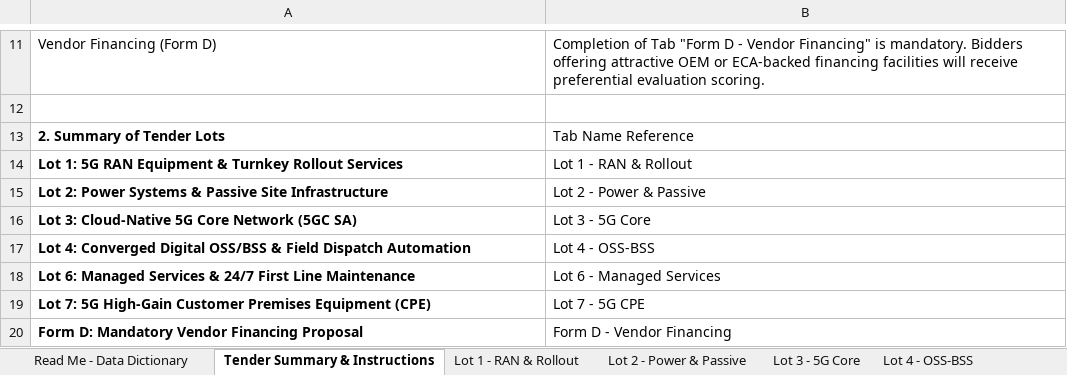
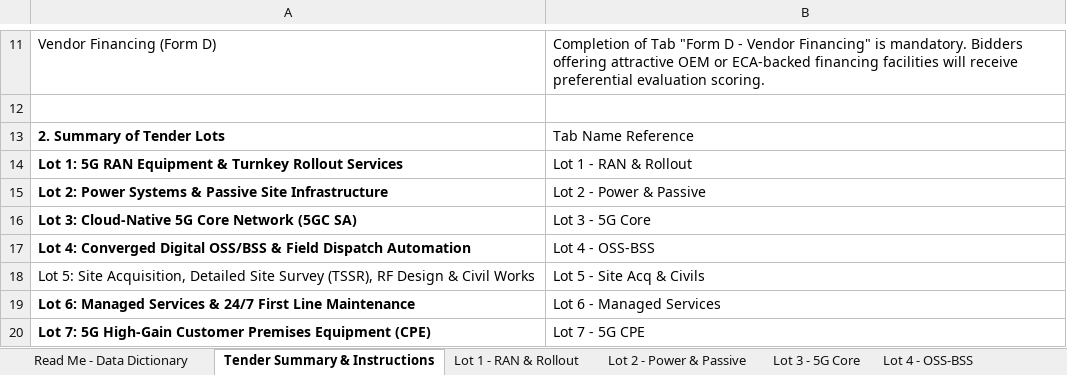
Before and after one commit to quizoli/fwa-5g-presentation, an Excel workbook: RFP_Tender_Package/06_RFP_Commercial_Price_Book_and_BoQ_Template.xlsx, sheet Tender Summary & Instructions, drawn as a sheet; only a part is shown, gaps mark what is left out; the shorter side is filled out with more unchanged rows; values as stored, in another font and other column widths than the file's, no borders; the diff names each change by its address in the sheet, - before the commit and + after, or states it on an @@ line.

Commit message:
fix(rfp): add Lot 5 Site Acq & Civils tab to Price Book, update Summary sheet and Appendix B Table 6

```diff
--- a/RFP_Tender_Package/06_RFP_Commercial_Price_Book_and_BoQ_Template.xlsx (sheet Tender Summary & Instructions)
+++ b/RFP_Tender_Package/06_RFP_Commercial_Price_Book_and_BoQ_Template.xlsx (sheet Tender Summary & Instructions)
+row 18: Lot 5: Site Acquisition, Detailed Site Survey (TSSR), RF Design & Civil Works | Lot 5 - Site Acq & Civils
```
Also changed, not shown: other sheet tabs, 8 other files.
